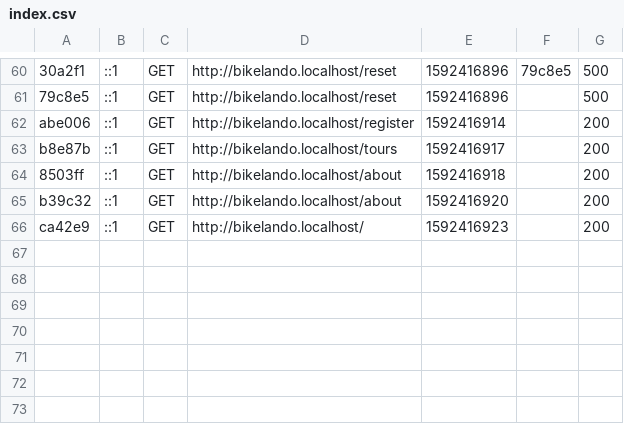
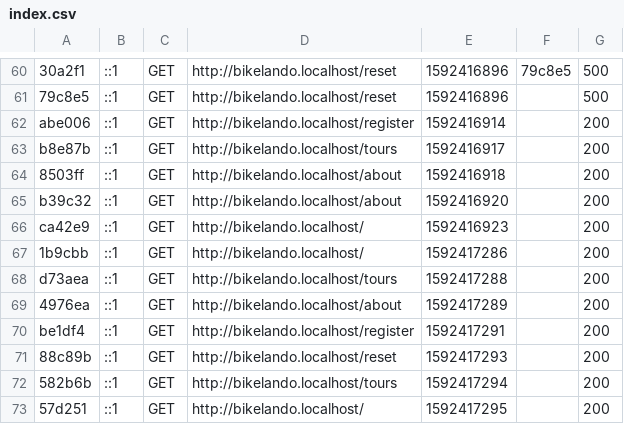
Before and after one commit to BikeLando/BikeLando, a CSV file: var/cache/dev/profiler/index.csv, drawn as a sheet; only a part is shown, gaps mark what is left out; the diff names each change by its address in the sheet, - before the commit and + after, or states it on an @@ line.

```diff
--- a/var/cache/dev/profiler/index.csv
+++ b/var/cache/dev/profiler/index.csv
+row 67: 1b9cbb | ::1 | GET | http://bikelando.localhost/ | 1592417286 |  | 200
+row 68: d73aea | ::1 | GET | http://bikelando.localhost/tours | 1592417288 |  | 200
+row 69: 4976ea | ::1 | GET | http://bikelando.localhost/about | 1592417289 |  | 200
+row 70: be1df4 | ::1 | GET | http://bikelando.localhost/register | 1592417291 |  | 200
+row 71: 88c89b | ::1 | GET | http://bikelando.localhost/reset | 1592417293 |  | 200
+row 72: 582b6b | ::1 | GET | http://bikelando.localhost/tours | 1592417294 |  | 200
+row 73: 57d251 | ::1 | GET | http://bikelando.localhost/ | 1592417295 |  | 200
```
Also changed, not shown: 2 other files.
